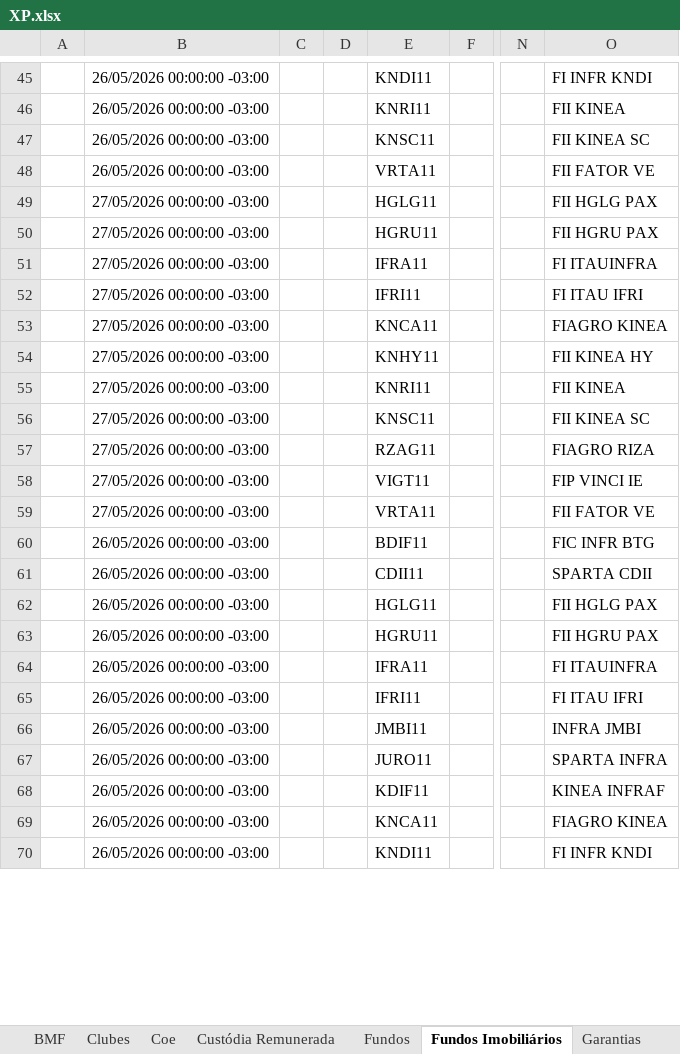
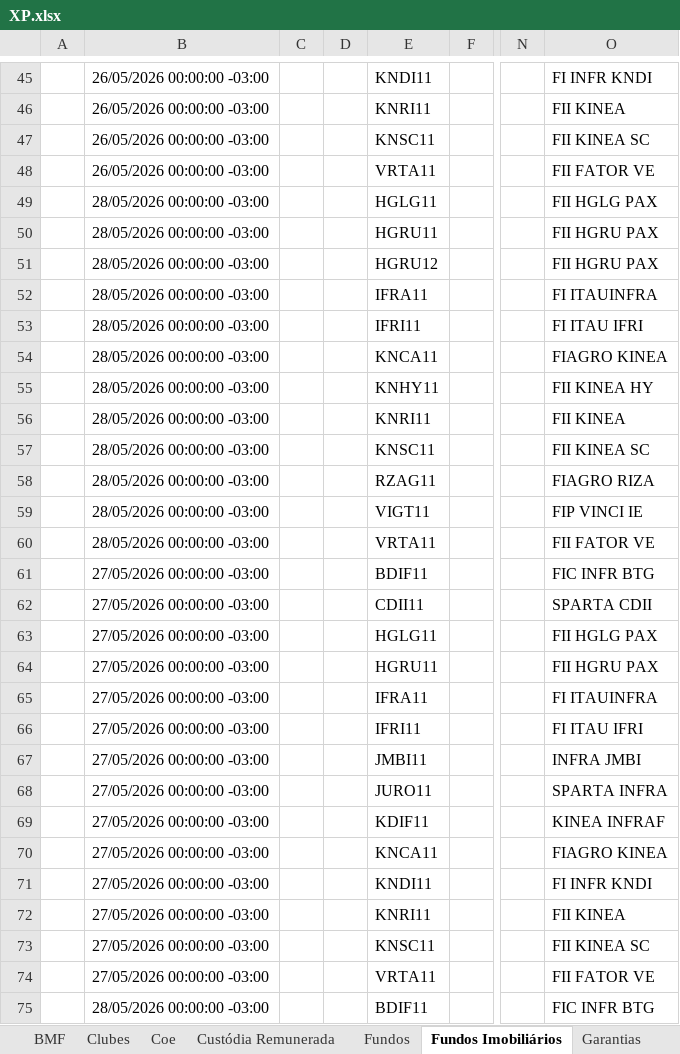
Before and after one commit to AloacaoMWealth/alocationmwealth, an Excel workbook: posicoes/XP.xlsx, sheet Fundos Imobiliários, drawn as a sheet; only a part is shown, gaps mark what is left out; values as stored, in another font and other column widths than the file's, no borders; removed rows and columns are numbered as before the commit, all else as after; rows hold the shown columns only; the diff covers the shown part only; the diff names each change by its address in the sheet, - before the commit and + after, or states it on an @@ line.

```diff
--- a/posicoes/XP.xlsx (sheet Fundos Imobiliários)
+++ b/posicoes/XP.xlsx (sheet Fundos Imobiliários)
+row 49:  | 28/05/2026 00:00:00 -03:00 |  |  | HGLG11 |  |  | FII HGLG PAX
+row 50:  | 28/05/2026 00:00:00 -03:00 |  |  | HGRU11 |  |  | FII HGRU PAX
+row 51:  | 28/05/2026 00:00:00 -03:00 |  |  | HGRU12 |  |  | FII HGRU PAX
+row 52:  | 28/05/2026 00:00:00 -03:00 |  |  | IFRA11 |  |  | FI ITAUINFRA
+row 53:  | 28/05/2026 00:00:00 -03:00 |  |  | IFRI11 |  |  | FI ITAU IFRI
+row 54:  | 28/05/2026 00:00:00 -03:00 |  |  | KNCA11 |  |  | FIAGRO KINEA
+row 55:  | 28/05/2026 00:00:00 -03:00 |  |  | KNHY11 |  |  | FII KINEA HY
+row 56:  | 28/05/2026 00:00:00 -03:00 |  |  | KNRI11 |  |  | FII KINEA
+row 57:  | 28/05/2026 00:00:00 -03:00 |  |  | KNSC11 |  |  | FII KINEA SC
+row 58:  | 28/05/2026 00:00:00 -03:00 |  |  | RZAG11 |  |  | FIAGRO RIZA
+row 59:  | 28/05/2026 00:00:00 -03:00 |  |  | VIGT11 |  |  | FIP VINCI IE
+row 60:  | 28/05/2026 00:00:00 -03:00 |  |  | VRTA11 |  |  | FII FATOR VE
+row 61:  | 27/05/2026 00:00:00 -03:00 |  |  | BDIF11 |  |  | FIC INFR BTG
+row 62:  | 27/05/2026 00:00:00 -03:00 |  |  | CDII11 |  |  | SPARTA CDII
+row 67:  | 27/05/2026 00:00:00 -03:00 |  |  | JMBI11 |  |  | INFRA JMBI
+row 68:  | 27/05/2026 00:00:00 -03:00 |  |  | JURO11 |  |  | SPARTA INFRA
+row 69:  | 27/05/2026 00:00:00 -03:00 |  |  | KDIF11 |  |  | KINEA INFRAF
-E71: KNHY11
+E71: KNDI11
-O71: FII KINEA HY
+O71: FI INFR KNDI
-row 57:  | 27/05/2026 00:00:00 -03:00 |  |  | RZAG11 |  |  | FIAGRO RIZA
-row 58:  | 27/05/2026 00:00:00 -03:00 |  |  | VIGT11 |  |  | FIP VINCI IE
-B75: 26/05/2026 00:00:00 -03:00
+B75: 28/05/2026 00:00:00 -03:00
-row 61:  | 26/05/2026 00:00:00 -03:00 |  |  | CDII11 |  |  | SPARTA CDII
-row 62:  | 26/05/2026 00:00:00 -03:00 |  |  | HGLG11 |  |  | FII HGLG PAX
-row 63:  | 26/05/2026 00:00:00 -03:00 |  |  | HGRU11 |  |  | FII HGRU PAX
-row 64:  | 26/05/2026 00:00:00 -03:00 |  |  | IFRA11 |  |  | FI ITAUINFRA
-row 65:  | 26/05/2026 00:00:00 -03:00 |  |  | IFRI11 |  |  | FI ITAU IFRI
-row 66:  | 26/05/2026 00:00:00 -03:00 |  |  | JMBI11 |  |  | INFRA JMBI
-row 67:  | 26/05/2026 00:00:00 -03:00 |  |  | JURO11 |  |  | SPARTA INFRA
-row 68:  | 26/05/2026 00:00:00 -03:00 |  |  | KDIF11 |  |  | KINEA INFRAF
-row 69:  | 26/05/2026 00:00:00 -03:00 |  |  | KNCA11 |  |  | FIAGRO KINEA
-row 70:  | 26/05/2026 00:00:00 -03:00 |  |  | KNDI11 |  |  | FI INFR KNDI
```
Also changed, not shown: 34 added rows, 35 removed rows and 89 edited cells elsewhere in this sheet, sheet Fundos, sheet Renda Fixa, sheet Proventos, sheet Ações, sheet Financeiro, sheet Custódia Remunerada, 4 more sheets, posicoes/BTG.xlsx, 1 other file.
